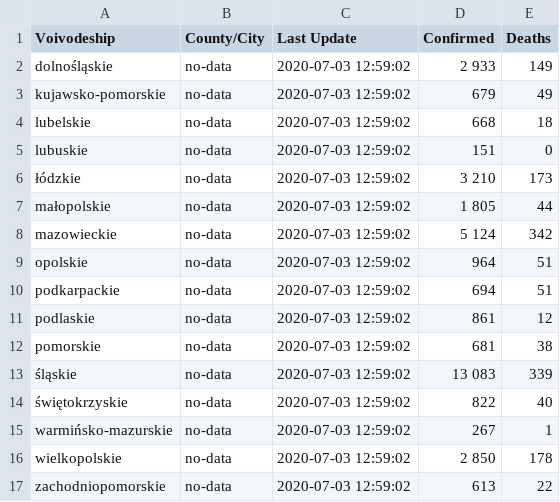
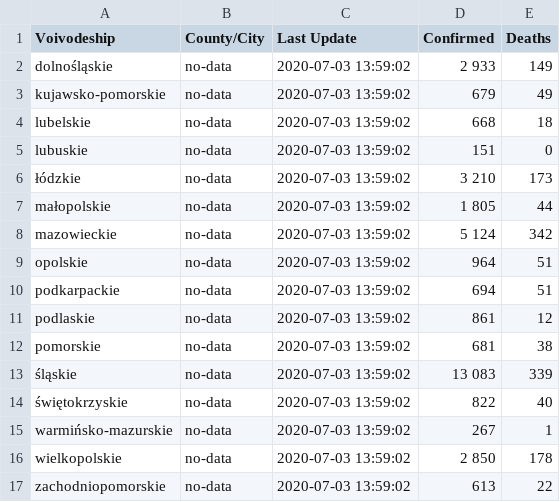
Before and after one commit to fischerbach/COVID-19, a CSV file: 2020-07-03.csv, drawn as a sheet.

Commit message:
update

```diff
--- a/2020-07-03.csv
+++ b/2020-07-03.csv
@@ -1,17 +1,17 @@
 Voivodeship,County/City,Last Update,Confirmed,Deaths
-dolnośląskie,no-data,2020-07-03 12:59:02,2 933,149
-kujawsko-pomorskie,no-data,2020-07-03 12:59:02,679,49
-lubelskie,no-data,2020-07-03 12:59:02,668,18
-lubuskie,no-data,2020-07-03 12:59:02,151,0
-łódzkie,no-data,2020-07-03 12:59:02,3 210,173
-małopolskie,no-data,2020-07-03 12:59:02,1 805,44
-mazowieckie,no-data,2020-07-03 12:59:02,5 124,342
-opolskie,no-data,2020-07-03 12:59:02,964,51
-podkarpackie,no-data,2020-07-03 12:59:02,694,51
-podlaskie,no-data,2020-07-03 12:59:02,861,12
-pomorskie,no-data,2020-07-03 12:59:02,681,38
-śląskie,no-data,2020-07-03 12:59:02,13 083,339
-świętokrzyskie,no-data,2020-07-03 12:59:02,822,40
-warmińsko-mazurskie,no-data,2020-07-03 12:59:02,267,1
-wielkopolskie,no-data,2020-07-03 12:59:02,2 850,178
-zachodniopomorskie,no-data,2020-07-03 12:59:02,613,22
+dolnośląskie,no-data,2020-07-03 13:59:02,2 933,149
+kujawsko-pomorskie,no-data,2020-07-03 13:59:02,679,49
+lubelskie,no-data,2020-07-03 13:59:02,668,18
+lubuskie,no-data,2020-07-03 13:59:02,151,0
+łódzkie,no-data,2020-07-03 13:59:02,3 210,173
+małopolskie,no-data,2020-07-03 13:59:02,1 805,44
+mazowieckie,no-data,2020-07-03 13:59:02,5 124,342
+opolskie,no-data,2020-07-03 13:59:02,964,51
+podkarpackie,no-data,2020-07-03 13:59:02,694,51
+podlaskie,no-data,2020-07-03 13:59:02,861,12
+pomorskie,no-data,2020-07-03 13:59:02,681,38
+śląskie,no-data,2020-07-03 13:59:02,13 083,339
+świętokrzyskie,no-data,2020-07-03 13:59:02,822,40
+warmińsko-mazurskie,no-data,2020-07-03 13:59:02,267,1
+wielkopolskie,no-data,2020-07-03 13:59:02,2 850,178
+zachodniopomorskie,no-data,2020-07-03 13:59:02,613,22
```
